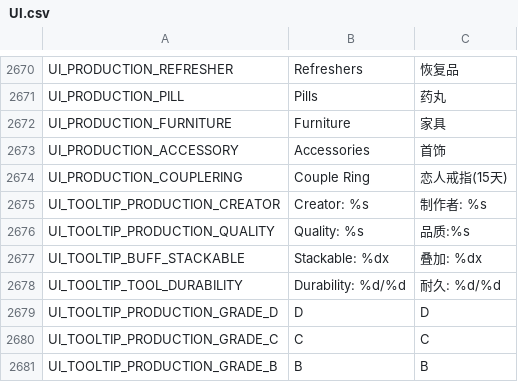
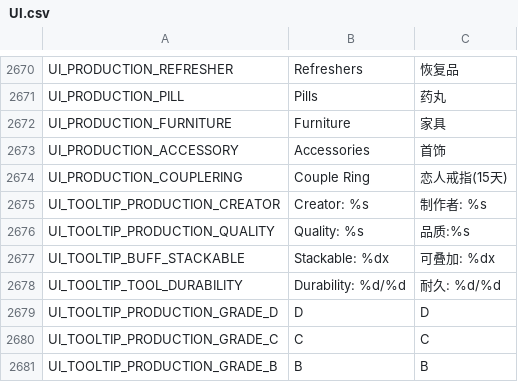
Before and after one commit to Farlighte/Flyff-Universe-Translations, a CSV file: Simplified_Chinese/UI.csv, drawn as a sheet; only a part is shown, gaps mark what is left out.

Commit message:
Update UI.csv

```diff
--- a/Simplified_Chinese/UI.csv
+++ b/Simplified_Chinese/UI.csv
@@ -2676,3 +2676,3 @@ UI_TOOLTIP_PRODUCTION_CREATOR,Creator: %s,制作者: %s
 UI_TOOLTIP_PRODUCTION_QUALITY,Quality: %s,品质:%s
-UI_TOOLTIP_BUFF_STACKABLE,Stackable: %dx,叠加: %dx
+UI_TOOLTIP_BUFF_STACKABLE,Stackable: %dx,可叠加: %dx
 UI_TOOLTIP_TOOL_DURABILITY,Durability: %d/%d,耐久: %d/%d
```
